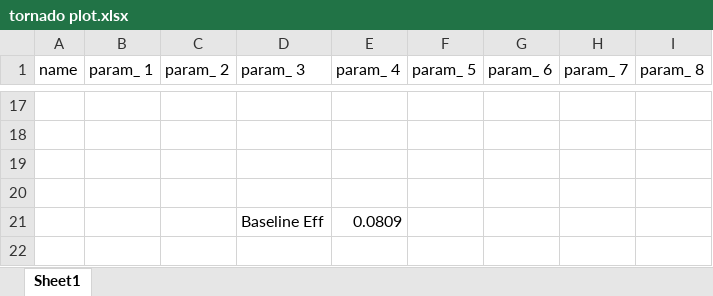
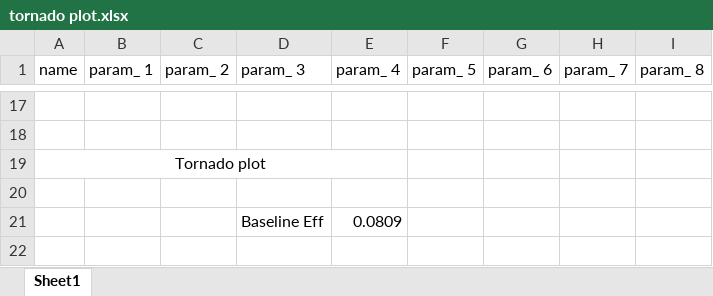
Before and after one commit to kangc2/thermal-matlab, an Excel workbook: Optimization Example/tornado plot.xlsx, sheet Sheet1, drawn as a sheet; only a part is shown, gaps mark what is left out; values as stored, in another font and other column widths than the file's, no borders; charts and pictures not drawn; the diff names each change by its address in the sheet, - before the commit and + after, or states it on an @@ line.

```diff
--- a/Optimization Example/tornado plot.xlsx (sheet Sheet1)
+++ b/Optimization Example/tornado plot.xlsx (sheet Sheet1)
-A19 (name): (empty)
+A19 (name): Tornado plot
+A19:E19 merged
```
Also changed, not shown: charts or pictures, 3 other files.
